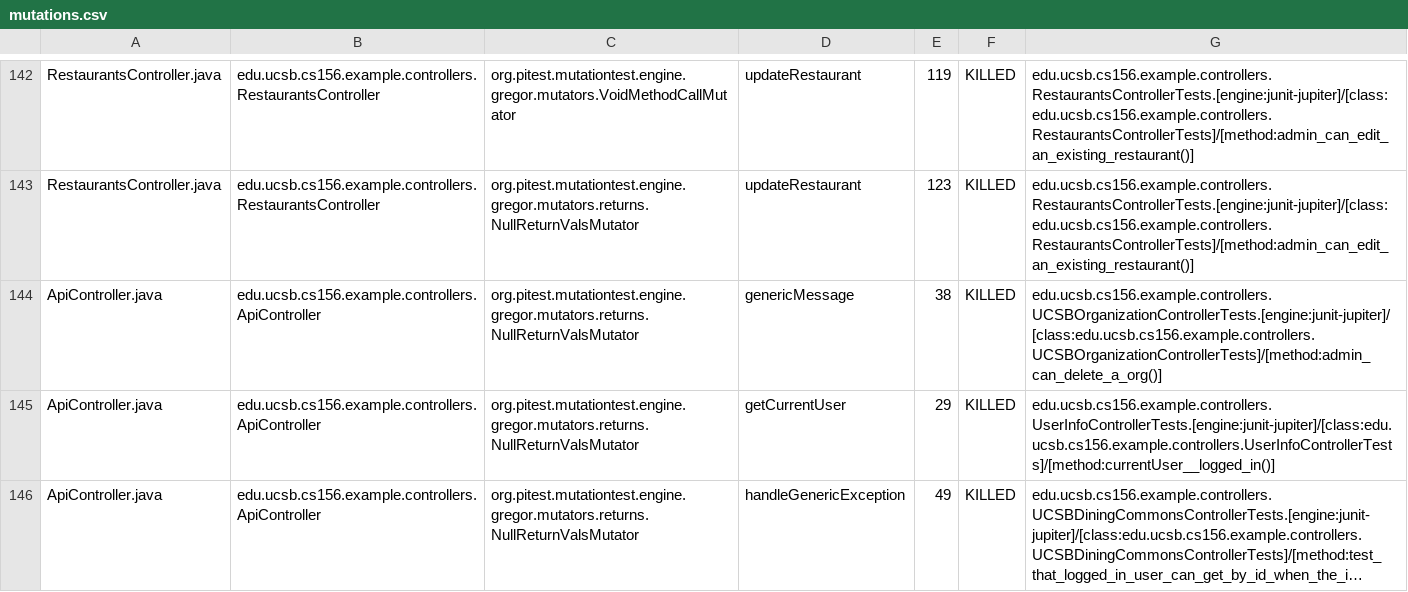
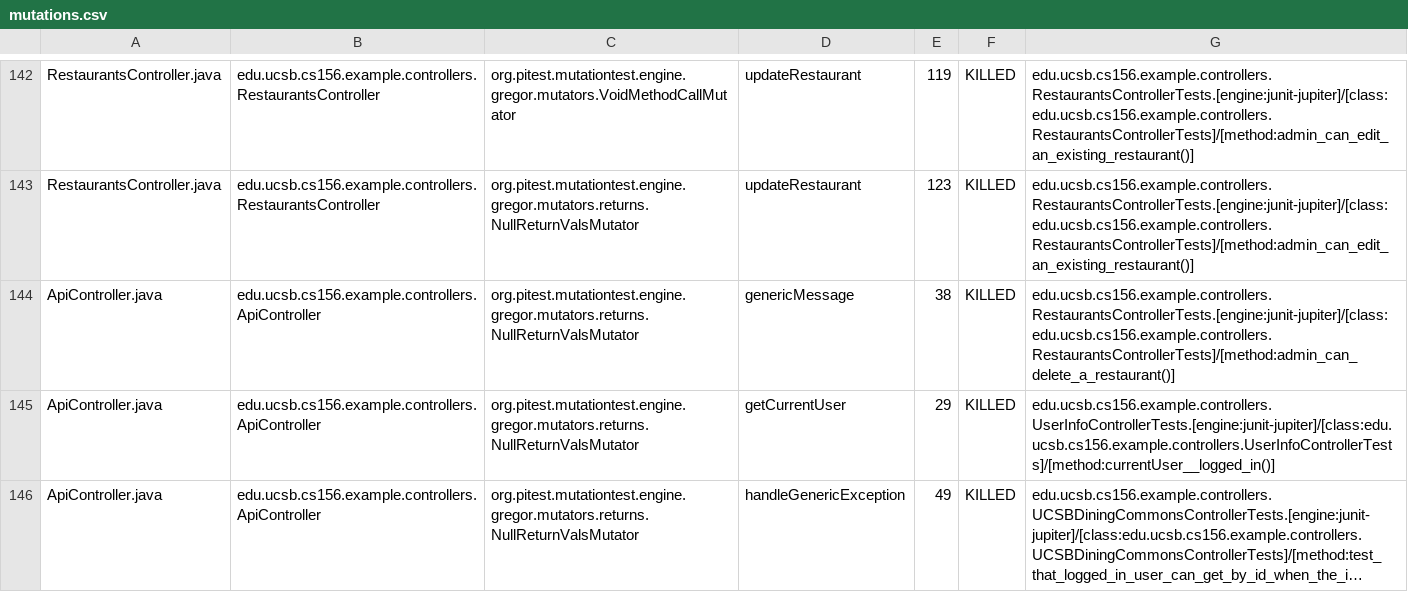
Before and after one commit to ucsb-cs156-s24/team03-s24-4pm-1, a CSV file: prs/102/pitest/mutations.csv, drawn as a sheet; only a part is shown, gaps mark what is left out; long unchanged cells end in ….

Commit message:
Deploying to gh-pages from @ ucsb-cs156-s24/team03-s24-4pm-1@dece4f4ddfd4a2b170683b4cede51c420fa3c790 🚀

```diff
--- a/prs/102/pitest/mutations.csv
+++ b/prs/102/pitest/mutations.csv
@@ -143,3 +143,3 @@ RestaurantsController.java,edu.ucsb.cs156.example.controllers.RestaurantsControl
 RestaurantsController.java,edu.ucsb.cs156.example.controllers.RestaurantsController,org.pitest.mutationtest.engine.gregor.mutators.returns.NullReturnValsMutator,updateRestaurant,123,KILLED,edu.ucsb.cs156.example.controllers.RestaurantsControllerTests.[engine:junit-jupiter]/[class:edu.ucsb.cs156.example.controllers.RestaurantsControllerTests]/[method:admin_can_edit_an_existing_restaurant()]
-ApiController.java,edu.ucsb.cs156.example.controllers.ApiController,org.pitest.mutationtest.engine.gregor.mutators.returns.NullReturnValsMutator,genericMessage,38,KILLED,edu.ucsb.cs156.example.controllers.UCSBOrganizationControllerTests.[engine:junit-jupiter]/[class:edu.ucsb.cs156.example.controllers.UCSBOrganizationControllerTests]/[method:admin_can_delete_a_org()]
+ApiController.java,edu.ucsb.cs156.example.controllers.ApiController,org.pitest.mutationtest.engine.gregor.mutators.returns.NullReturnValsMutator,genericMessage,38,KILLED,edu.ucsb.cs156.example.controllers.RestaurantsControllerTests.[engine:junit-jupiter]/[class:edu.ucsb.cs156.example.controllers.RestaurantsControllerTests]/[method:admin_can_delete_a_restaurant()]
 ApiController.java,edu.ucsb.cs156.example.controllers.ApiController,org.pitest.mutationtest.engine.gregor.mutators.returns.NullReturnValsMutator,getCurrentUser,29,KILLED,edu.ucsb.cs156.example.controllers.UserInfoControllerTests.[engine:junit-jupiter]/[class:edu.ucsb.cs156.example.controllers.UserInfoControllerTests]/[method:currentUser__logged_in()]
```
Also changed, not shown: 17 other files.
